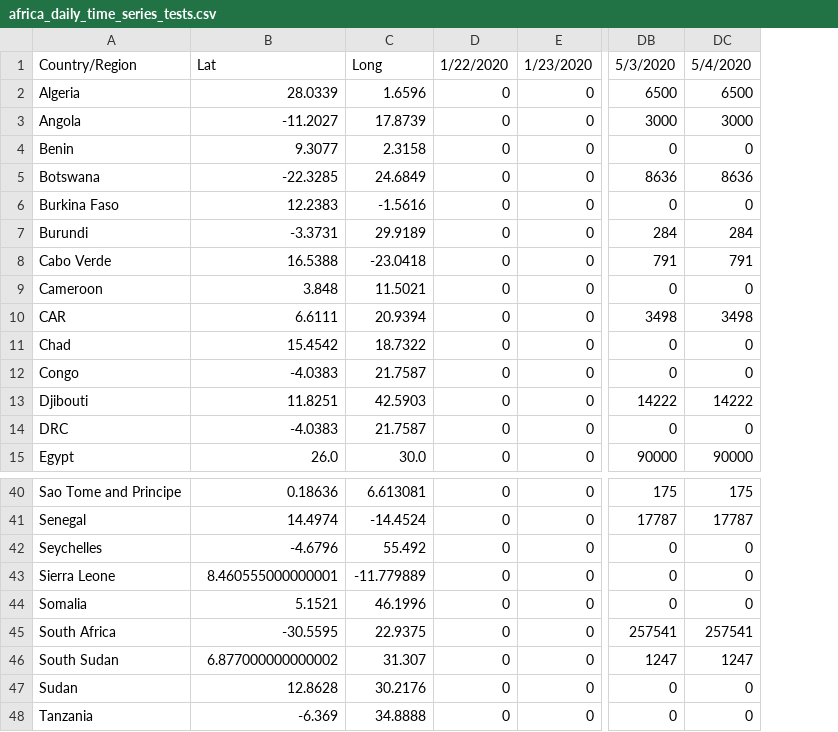
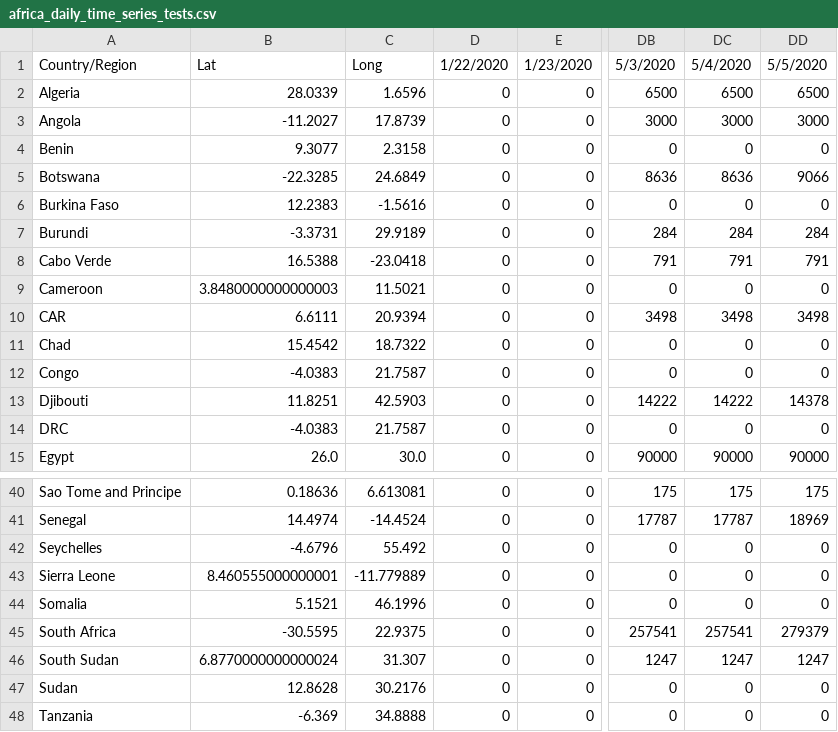
Before and after one commit to dsfsi/covid19africa, a CSV file: data/time_series/africa_daily_time_series_tests.csv, drawn as a sheet; only a part is shown, gaps mark what is left out; the diff names each change by its address in the sheet, - before the commit and + after, or states it on an @@ line.

Commit message:
Updated Time Series Data for Confirmed Cases, Deaths, Recovered and Tests. Latest Date = 5/05/20

```diff
--- a/data/time_series/africa_daily_time_series_tests.csv
+++ b/data/time_series/africa_daily_time_series_tests.csv
+column DD, rows 1-15: 5/5/2020 | 6500 | 3000 | 0 | 9066 | 0 | 284 | 791 | 0 | 3498 | 0 | 0 | 14378 | 0 | 90000; rows 40-48: 175 | 18969 | 0 | 0 | 0 | 279379 | 1247 | 0 | 0
-B9: 3.848
+B9: 3.8480000000000003
-B46: 6.877000000000002
+B46: 6.8770000000000024
```
Also changed, not shown: data/time_series/africa_daily_time_series_cases.csv, data/time_series/africa_daily_time_series_deaths.csv, 1 other file.
